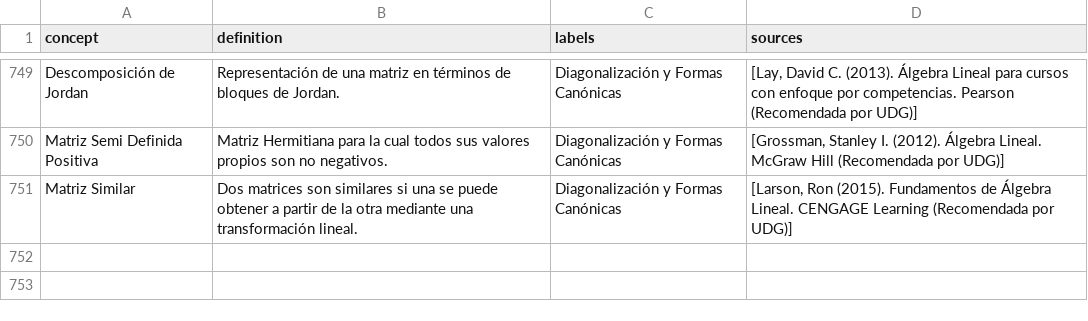
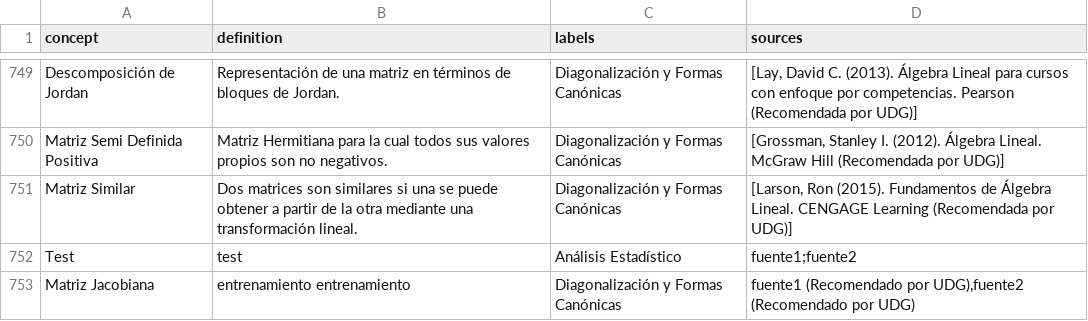
Before and after one commit to kwattt/cuvault, a CSV file: model/dataset2.csv, drawn as a sheet; only a part is shown, gaps mark what is left out.

Commit message:
Main Dataset sent, parsing of sources set

```diff
--- a/model/dataset2.csv
+++ b/model/dataset2.csv
@@ -751 +751,3 @@ concept,definition,labels,sources
 "Matriz Similar","Dos matrices son similares si una se puede obtener a partir de la otra mediante una transformación lineal.","Diagonalización y Formas Canónicas","[Larson, Ron (2015). Fundamentos de Álgebra Lineal. CENGAGE Learning (Recomendada por UDG)] "
+"Test","test","Análisis Estadístico","fuente1;fuente2"
+"Matriz Jacobiana","entrenamiento entrenamiento","Diagonalización y Formas Canónicas","fuente1 (Recomendado por UDG),fuente2 (Recomendado por UDG)"
```
Also changed, not shown: 2 other files.
